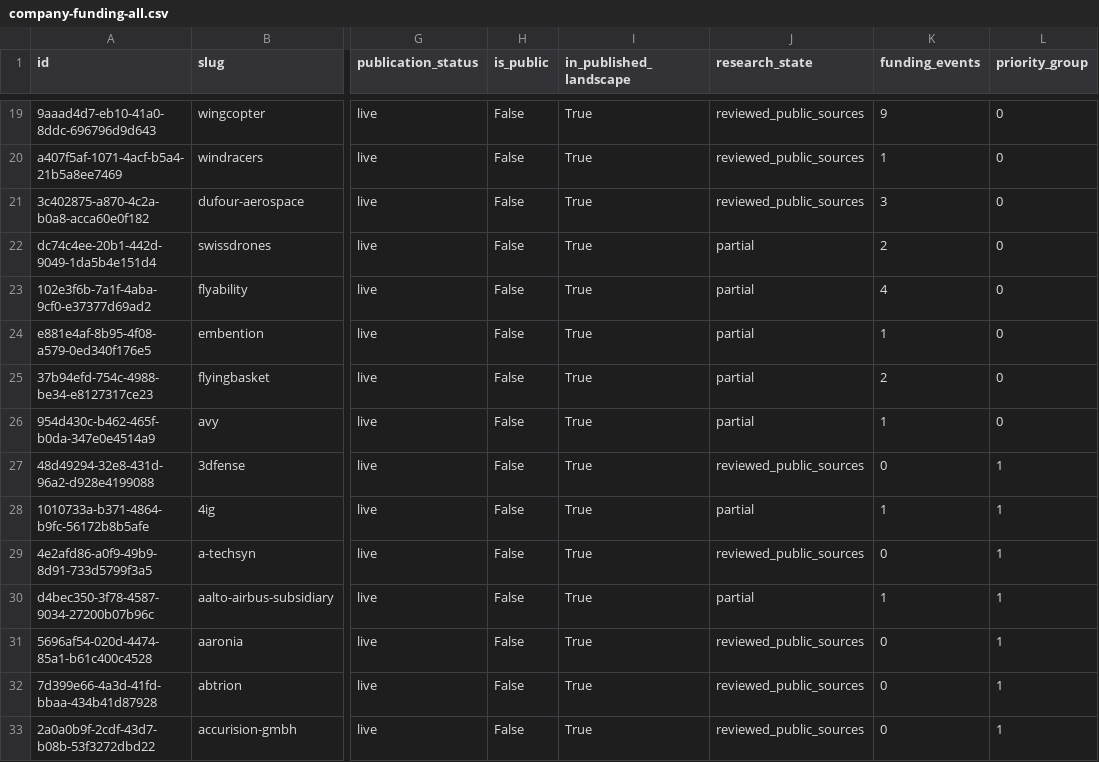
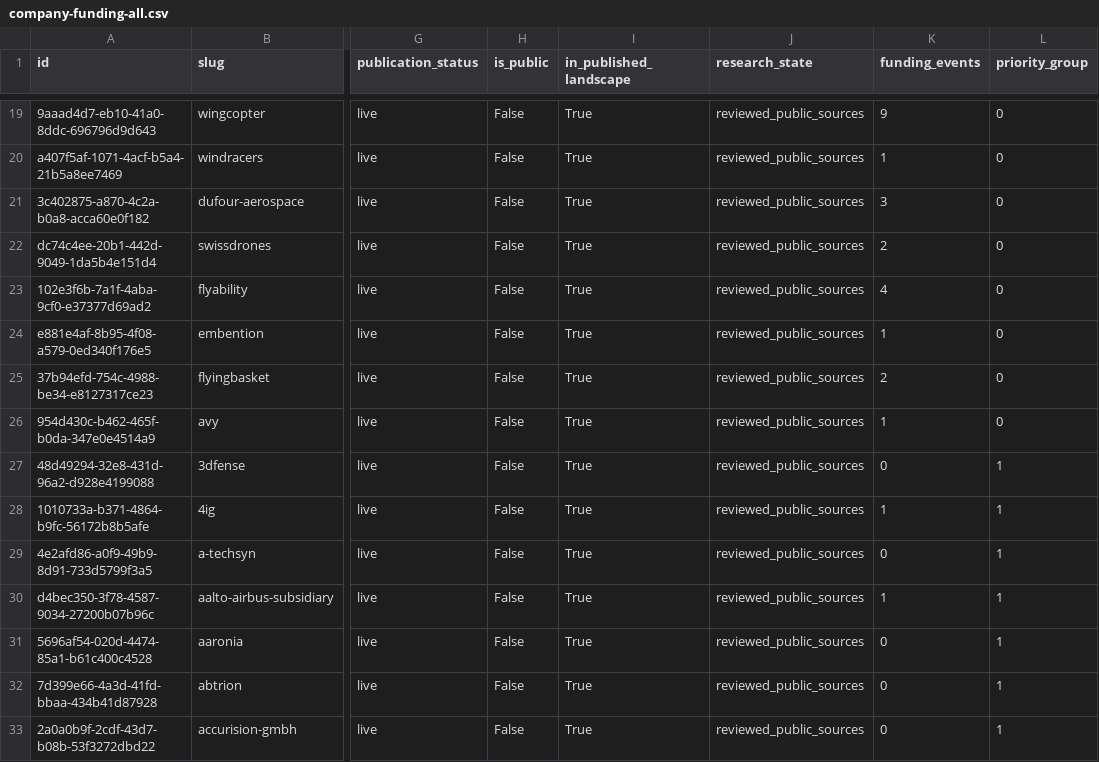
Before and after one commit to brunotaut/xsonomy-news, a CSV file: research-agent/queues/company-funding-all.csv, drawn as a sheet; only a part is shown, gaps mark what is left out; the diff covers the shown part only; the diff names each change by its address in the sheet, - before the commit and + after, or states it on an @@ line.

Commit message:
Checkpoint funding research 08 before import

```diff
--- a/research-agent/queues/company-funding-all.csv
+++ b/research-agent/queues/company-funding-all.csv
-J22:J26 (research_state): partial
+J22:J26 (research_state): reviewed_public_sources
-J28 (research_state): partial
+J28 (research_state): reviewed_public_sources
-J30 (research_state): partial
+J30 (research_state): reviewed_public_sources
```
Also changed, not shown: 13 edited cells elsewhere in this file, 3 other files.
